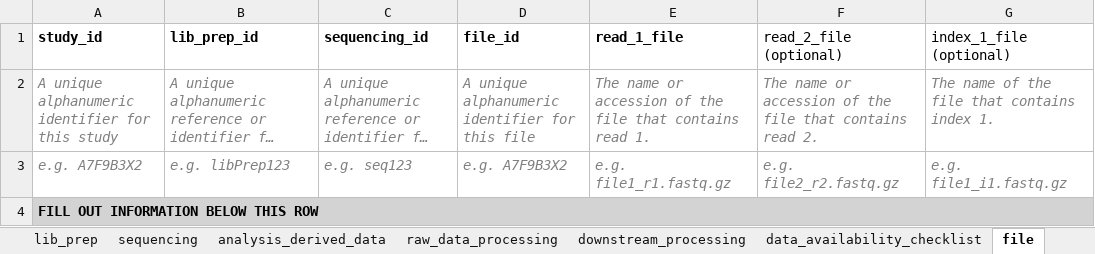
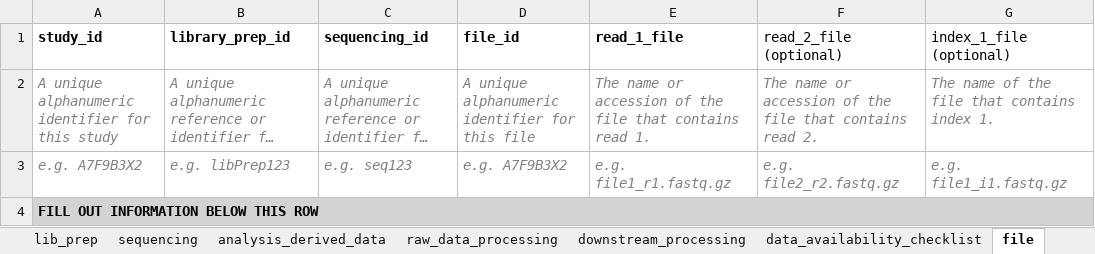
Before and after one commit to TGAC/SingleCellSchemas, an Excel workbook: dist/checklists/xlsx/dwc/sc_rnaseq_dwc_v0.1.xlsx, sheet file, drawn as a sheet; only a part is shown; long unchanged cells end in …; values as stored, in another font and other column widths than the file's, no borders; conditional formats not drawn; the diff names each change by its address in the sheet, - before the commit and + after, or states it on an @@ line.

```diff
--- a/dist/checklists/xlsx/dwc/sc_rnaseq_dwc_v0.1.xlsx (sheet file)
+++ b/dist/checklists/xlsx/dwc/sc_rnaseq_dwc_v0.1.xlsx (sheet file)
-B1: lib_prep_id
+B1: library_prep_id
```
Also changed, not shown: dist/checklists/xlsx/faang/sc_rnaseq_faang_v0.1.xlsx, dist/checklists/xlsx/mixs/stx_fish_mixs_v0.1.xlsx, 36 other files.
